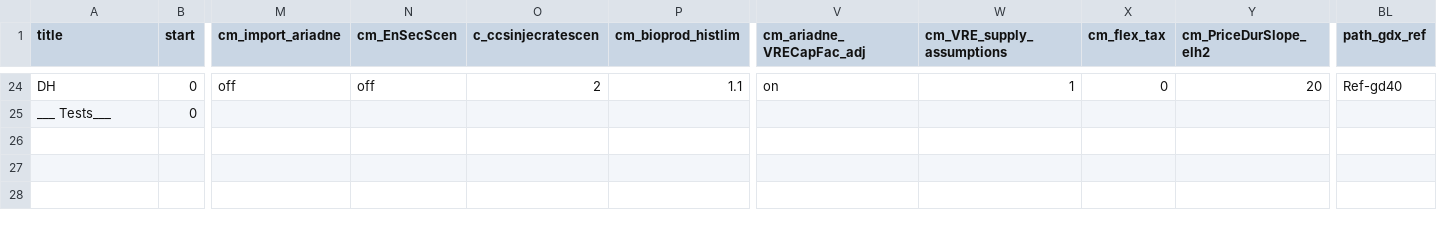
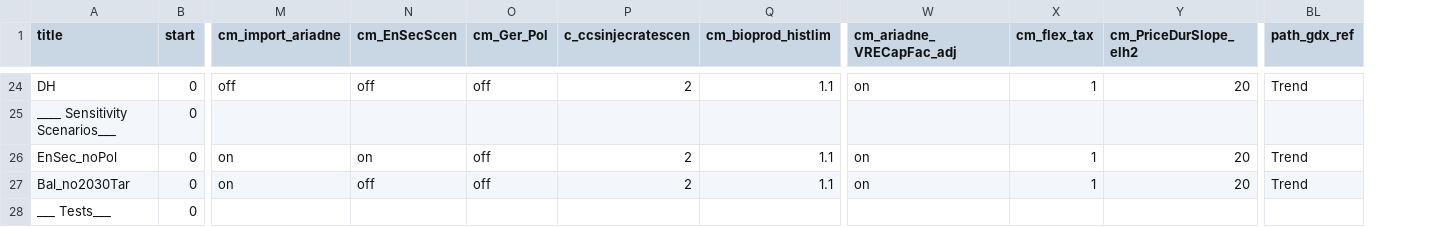
Before and after one commit to remindmodel/remind, a CSV file: config/21_regions_EU11/scenario_config_21_EU11_ARIADNE.csv, drawn as a sheet; only a part is shown, gaps mark what is left out; removed rows and columns are numbered as before the commit, all else as after; rows hold the shown columns only; the diff covers the shown part only; the diff names each change by its address in the sheet, - before the commit and + after, or states it on an @@ line.

```diff
--- a/config/21_regions_EU11/scenario_config_21_EU11_ARIADNE.csv
+++ b/config/21_regions_EU11/scenario_config_21_EU11_ARIADNE.csv
+column O (cm_Ger_Pol), row 24: off
-column W (cm_VRE_supply_assumptions), row 24: 1
-X24 (cm_flex_tax): 0
+X24 (cm_flex_tax): 1
-BL24 (path_gdx_ref): Ref-gd40
+BL24 (path_gdx_ref): Trend
+row 25: ____ Sensitivity Scenarios___ | 0
+row 26: EnSec_noPol | 0 | on | on | off | 2 | 1.1 | on | 1 | 20 | Trend
+row 27: Bal_no2030Tar | 0 | on | off | off | 2 | 1.1 | on | 1 | 20 | Trend
```
Also changed, not shown: 43 edited cells elsewhere in this file.
